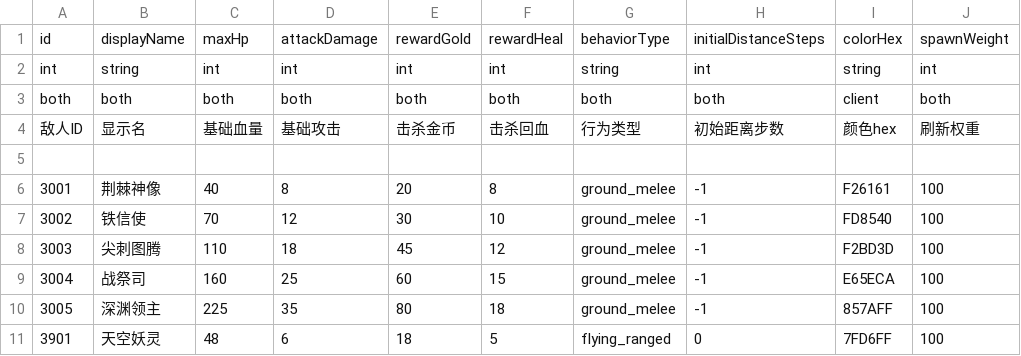
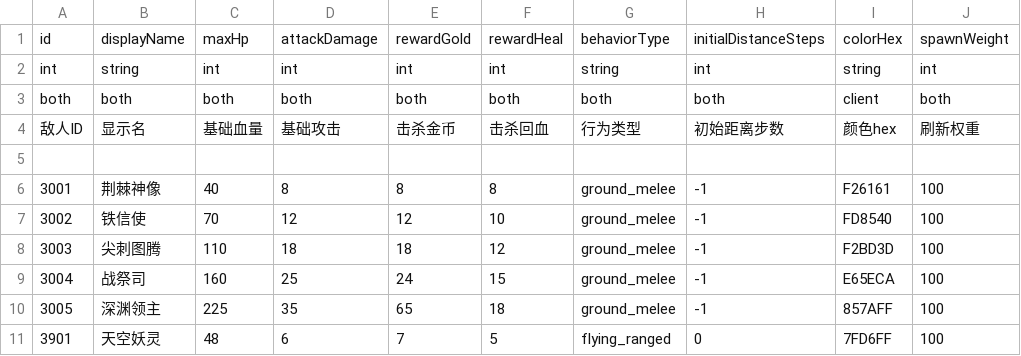
Before and after one commit to Lizz76/POPHero, a CSV file: Assets/ConfigTables/enemy.csv, drawn as a sheet; only a part is shown; the diff names each change by its address in the sheet, - before the commit and + after, or states it on an @@ line.

```diff
--- a/Assets/ConfigTables/enemy.csv
+++ b/Assets/ConfigTables/enemy.csv
-E6: 20
+E6: 8
-E7: 30
+E7: 12
-E8: 45
+E8: 18
-E9: 60
+E9: 24
-E10: 80
+E10: 65
-E11: 18
+E11: 7
```
Also changed, not shown: Assets/ConfigTables/blockOperation.csv, Assets/ConfigTables/globalConfig.csv, 6 other files.
